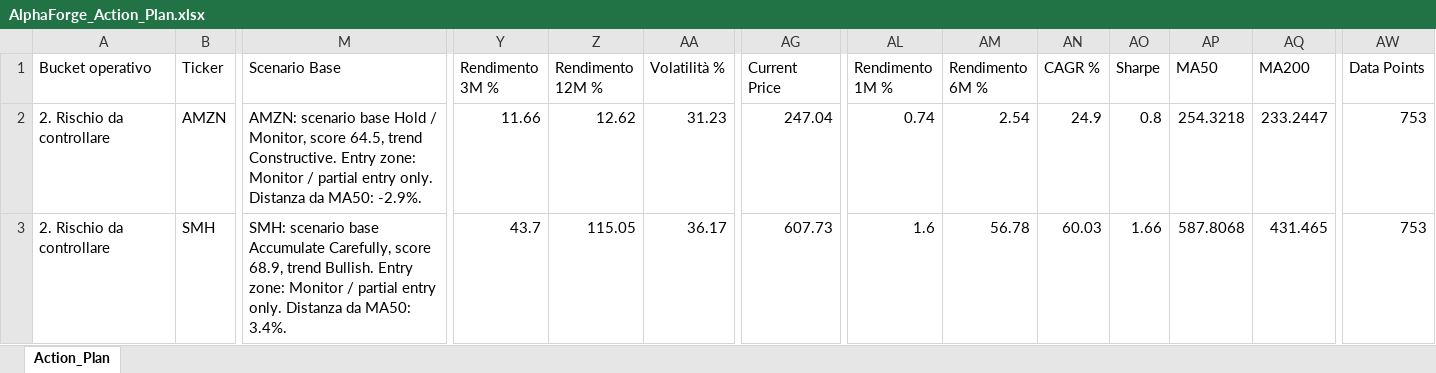
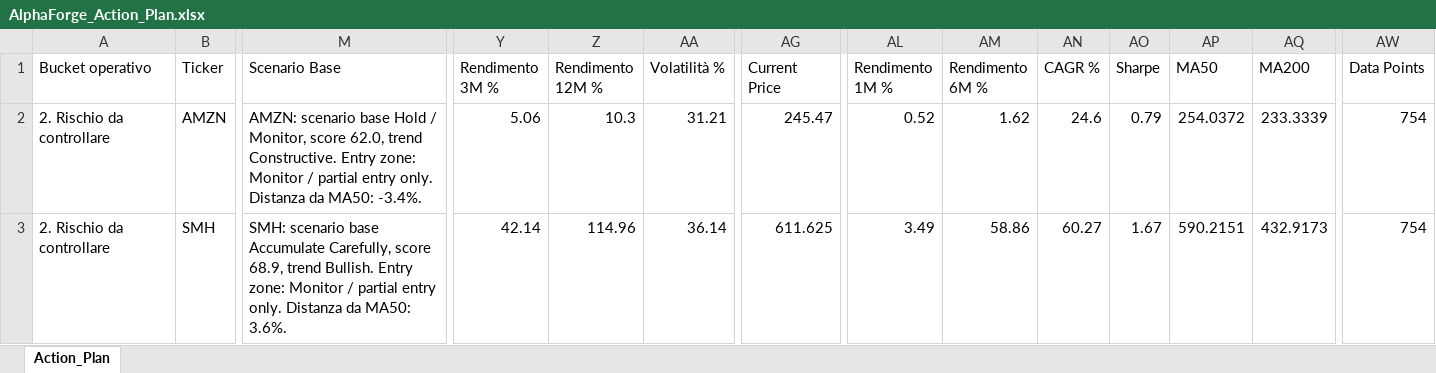
Before and after one commit to mirkomazzacuva/etf-intelligence-agent, an Excel workbook: AlphaForge_Action_Plan.xlsx, sheet Action_Plan, drawn as a sheet; only a part is shown, gaps mark what is left out; values as stored, in another font and other column widths than the file's, no borders; the diff covers the shown part only; the diff names each change by its address in the sheet, - before the commit and + after, or states it on an @@ line.

```diff
--- a/AlphaForge_Action_Plan.xlsx (sheet Action_Plan)
+++ b/AlphaForge_Action_Plan.xlsx (sheet Action_Plan)
-M2 (Scenario Base): …Monitor, score 64.5, trend Constructive. Entry zone: Monitor / partial entry only. Distanza da MA50: -2.9%.
+M2 (Scenario Base): …Monitor, score 62.0, trend Constructive. Entry zone: Monitor / partial entry only. Distanza da MA50: -3.4%.
-Y2 (Rendimento 3M %): 11.66
+Y2 (Rendimento 3M %): 5.06
-Z2 (Rendimento 12M %): 12.62
+Z2 (Rendimento 12M %): 10.3
-AA2 (Volatilità %): 31.23
+AA2 (Volatilità %): 31.21
-AG2 (Current Price): 247.04
+AG2 (Current Price): 245.47
-AL2 (Rendimento 1M %): 0.74
+AL2 (Rendimento 1M %): 0.52
-AM2 (Rendimento 6M %): 2.54
+AM2 (Rendimento 6M %): 1.62
-AN2 (CAGR %): 24.9
+AN2 (CAGR %): 24.6
-AO2 (Sharpe): 0.8
+AO2 (Sharpe): 0.79
-AP2 (MA50): 254.3218
+AP2 (MA50): 254.0372
-AQ2 (MA200): 233.2447
+AQ2 (MA200): 233.3339
-AW2:AW3 (Data Points): 753
+AW2:AW3 (Data Points): 754
-M3 (Scenario Base): …da MA50: 3.4%.
+M3 (Scenario Base): …da MA50: 3.6%.
-Y3 (Rendimento 3M %): 43.7
+Y3 (Rendimento 3M %): 42.14
-Z3 (Rendimento 12M %): 115.05
+Z3 (Rendimento 12M %): 114.96
-AA3 (Volatilità %): 36.17
+AA3 (Volatilità %): 36.14
-AG3 (Current Price): 607.73
+AG3 (Current Price): 611.625
-AL3 (Rendimento 1M %): 1.6
+AL3 (Rendimento 1M %): 3.49
-AM3 (Rendimento 6M %): 56.78
+AM3 (Rendimento 6M %): 58.86
-AN3 (CAGR %): 60.03
+AN3 (CAGR %): 60.27
-AO3 (Sharpe): 1.66
+AO3 (Sharpe): 1.67
-AP3 (MA50): 587.8068
+AP3 (MA50): 590.2151
-AQ3 (MA200): 431.465
+AQ3 (MA200): 432.9173
```
Also changed, not shown: 3 added rows, 3 removed rows and 400 edited cells elsewhere in this sheet, AlphaForge_Insights.xlsx, AlphaForge_Watchlist.xlsx, 8 other files.
